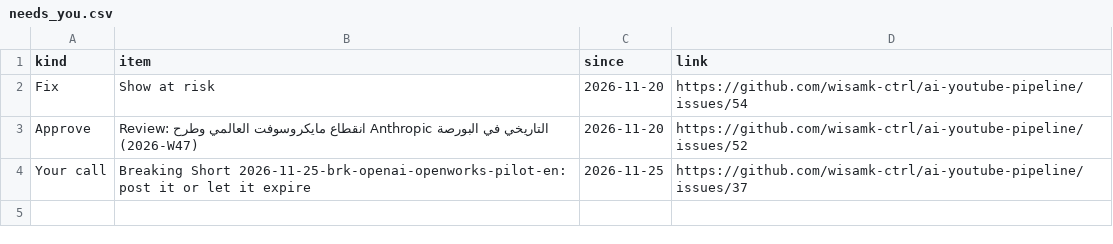
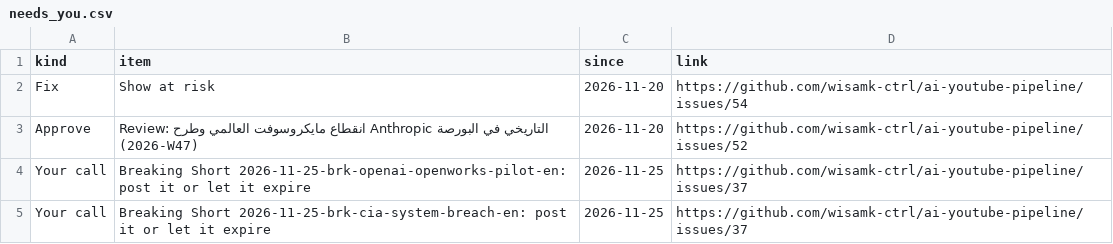
Before and after one commit to wisamk-ctrl/ai-youtube-pipeline, a CSV file: data/dashboard/needs_you.csv, drawn as a sheet; the diff names each change by its address in the sheet, - before the commit and + after, or states it on an @@ line.

```diff
--- a/data/dashboard/needs_you.csv
+++ b/data/dashboard/needs_you.csv
+row 5: Your call | Breaking Short 2026-11-25-brk-cia-system-breach-en: post it or let it expire | 2026-11-25 | https://github.com/wisamk-ctrl/ai-youtube-pipeline/issues/37
```
Also changed, not shown: data/dashboard/pipeline.csv, data/dashboard/youtube_videos.csv.
